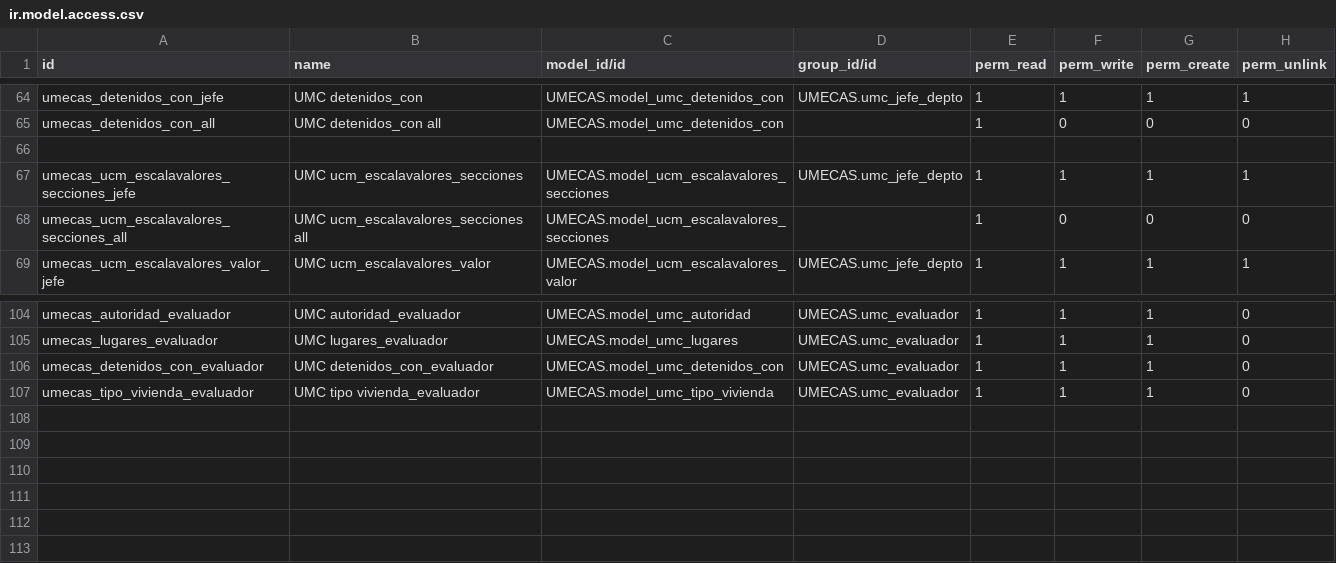
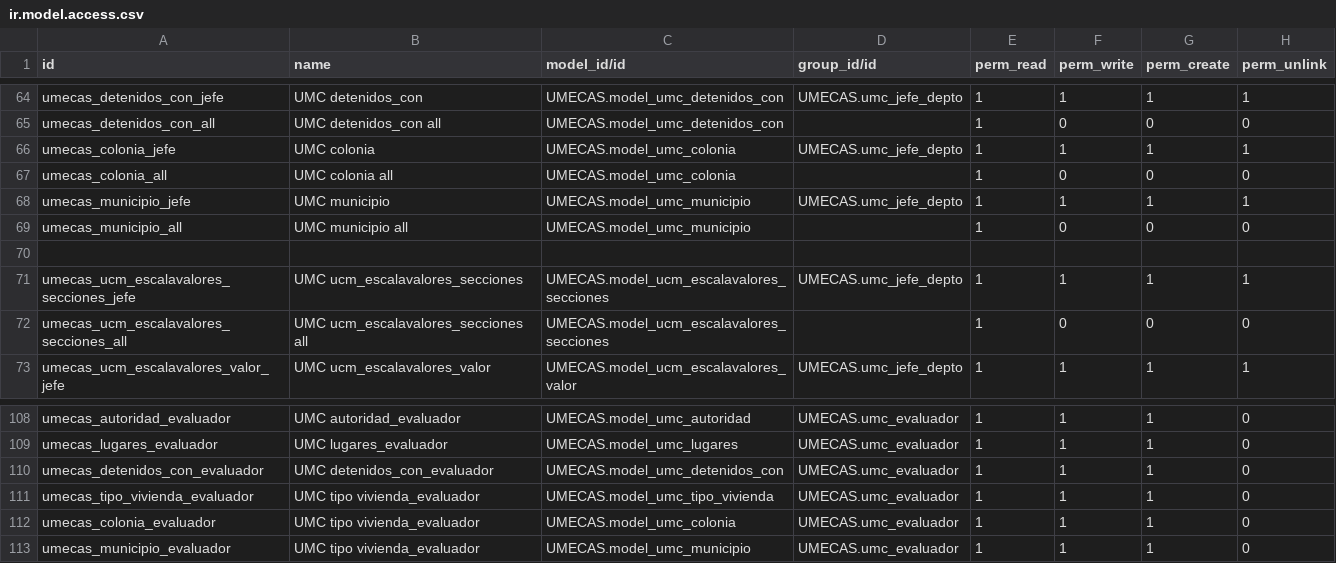
Before and after one commit to nabiforks/modulos_umecas, a CSV file: UMECAS/security/ir.model.access.csv, drawn as a sheet; only a part is shown, gaps mark what is left out.

Commit message:
[REF] supervision : agregar permisos basicos a todos los modelos propios en supervision, y la creación del grupo Analista supervisor

```diff
--- a/UMECAS/security/ir.model.access.csv
+++ b/UMECAS/security/ir.model.access.csv
@@ -65,2 +65,6 @@ umecas_detenidos_con_jefe,UMC detenidos_con,UMECAS.model_umc_detenidos_con,UMECA
 umecas_detenidos_con_all,UMC detenidos_con all,UMECAS.model_umc_detenidos_con,,1,0,0,0
+umecas_colonia_jefe,UMC colonia,UMECAS.model_umc_colonia,UMECAS.umc_jefe_depto,1,1,1,1
+umecas_colonia_all,UMC colonia all,UMECAS.model_umc_colonia,,1,0,0,0
+umecas_municipio_jefe,UMC municipio,UMECAS.model_umc_municipio,UMECAS.umc_jefe_depto,1,1,1,1
+umecas_municipio_all,UMC municipio all,UMECAS.model_umc_municipio,,1,0,0,0
 ,,,,,,,
@@ -107 +111,3 @@ umecas_detenidos_con_evaluador,UMC detenidos_con_evaluador,UMECAS.model_umc_dete
 umecas_tipo_vivienda_evaluador,UMC tipo vivienda_evaluador,UMECAS.model_umc_tipo_vivienda,UMECAS.umc_evaluador,1,1,1,0
+umecas_colonia_evaluador,UMC tipo vivienda_evaluador,UMECAS.model_umc_colonia,UMECAS.umc_evaluador,1,1,1,0
+umecas_municipio_evaluador,UMC tipo vivienda_evaluador,UMECAS.model_umc_municipio,UMECAS.umc_evaluador,1,1,1,0
```
Also changed, not shown: 6 other files.
